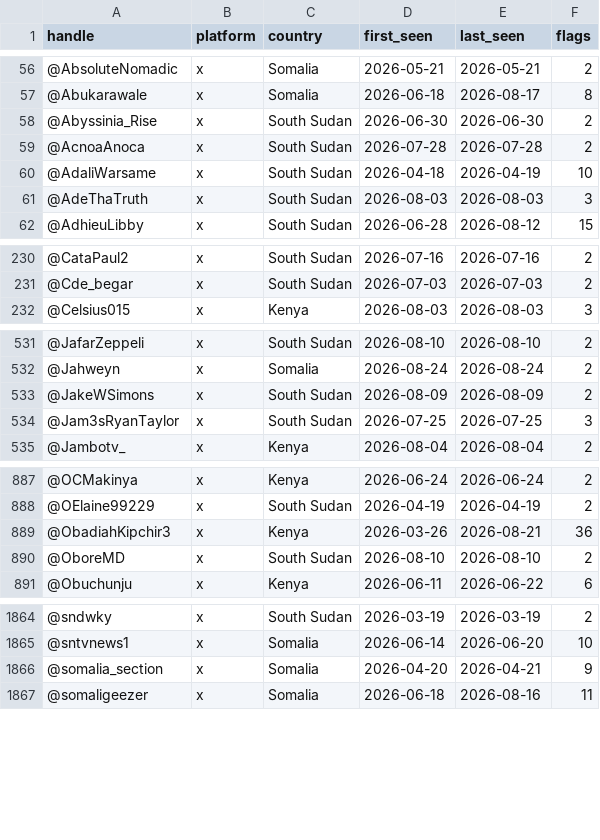
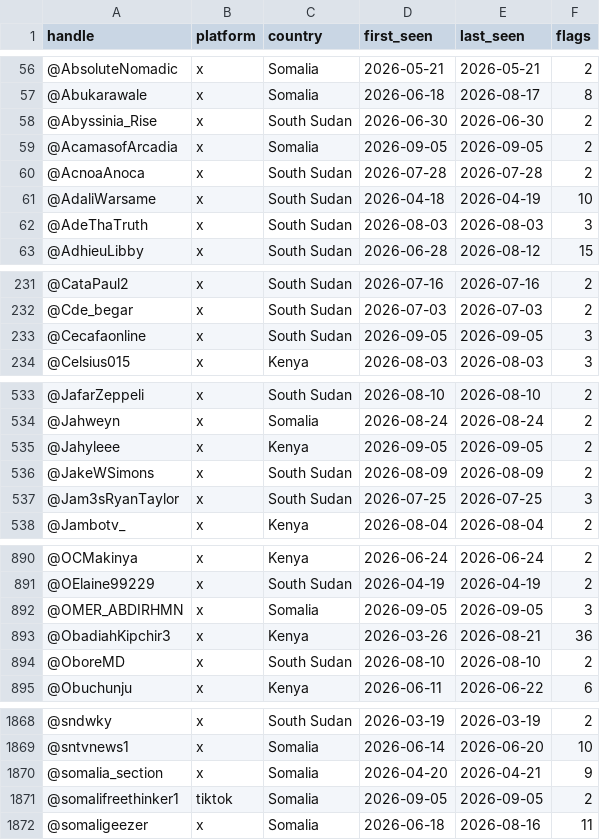
Before and after one commit to KSvend/IRIS, a CSV file: monitoring/autolearn/toxic_handles.csv, drawn as a sheet; only a part is shown, gaps mark what is left out; the diff covers the shown part only; the diff names each change by its address in the sheet, - before the commit and + after, or states it on an @@ line.

```diff
--- a/monitoring/autolearn/toxic_handles.csv
+++ b/monitoring/autolearn/toxic_handles.csv
+row 59: @AcamasofArcadia | x | Somalia | 2026-09-05 | 2026-09-05 | 2
+row 233: @Cecafaonline | x | South Sudan | 2026-09-05 | 2026-09-05 | 3
+row 535: @Jahyleee | x | Kenya | 2026-09-05 | 2026-09-05 | 2
+row 892: @OMER_ABDIRHMN | x | Somalia | 2026-09-05 | 2026-09-05 | 3
+row 1871: @somalifreethinker1 | tiktok | Somalia | 2026-09-05 | 2026-09-05 | 2
```
Also changed, not shown: 1 added row and 21 edited cells elsewhere in this file, monitoring/autolearn/learned_keywords_hs.csv, monitoring/autolearn/narrative_discoveries.csv, 8 other files.
